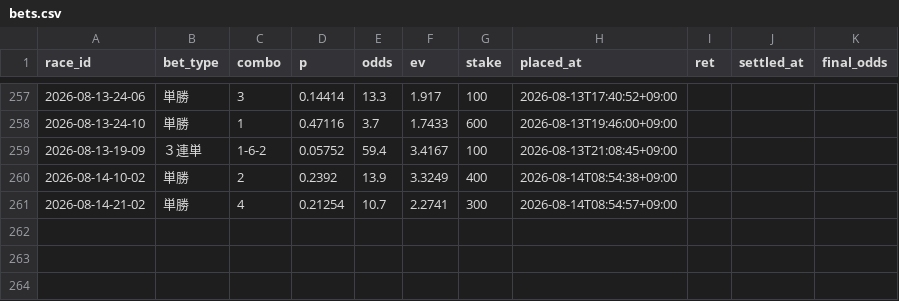
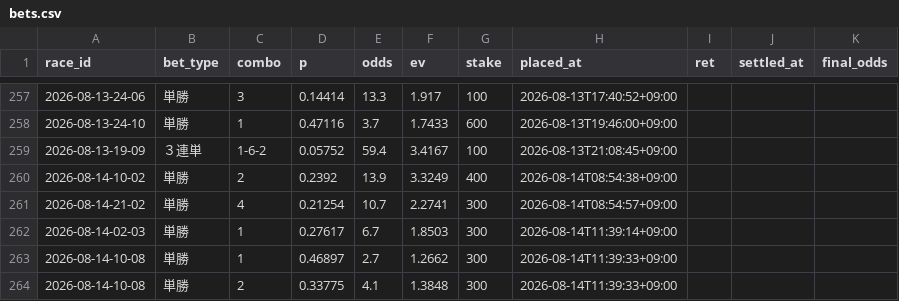
Before and after one commit to denden56-cloud/boatrace-papertrade, a CSV file: state/bets.csv, drawn as a sheet; only a part is shown, gaps mark what is left out; the diff names each change by its address in the sheet, - before the commit and + after, or states it on an @@ line.

```diff
--- a/state/bets.csv
+++ b/state/bets.csv
+row 262: 2026-08-14-02-03 | 単勝 | 1 | 0.27617 | 6.7 | 1.8503 | 300 | 2026-08-14T11:39:14+09:00
+row 263: 2026-08-14-10-08 | 単勝 | 1 | 0.46897 | 2.7 | 1.2662 | 300 | 2026-08-14T11:39:33+09:00
+row 264: 2026-08-14-10-08 | 単勝 | 2 | 0.33775 | 4.1 | 1.3848 | 300 | 2026-08-14T11:39:33+09:00
```
Also changed, not shown: state/beforeinfo.csv, state/checked.csv, 2 other files.
